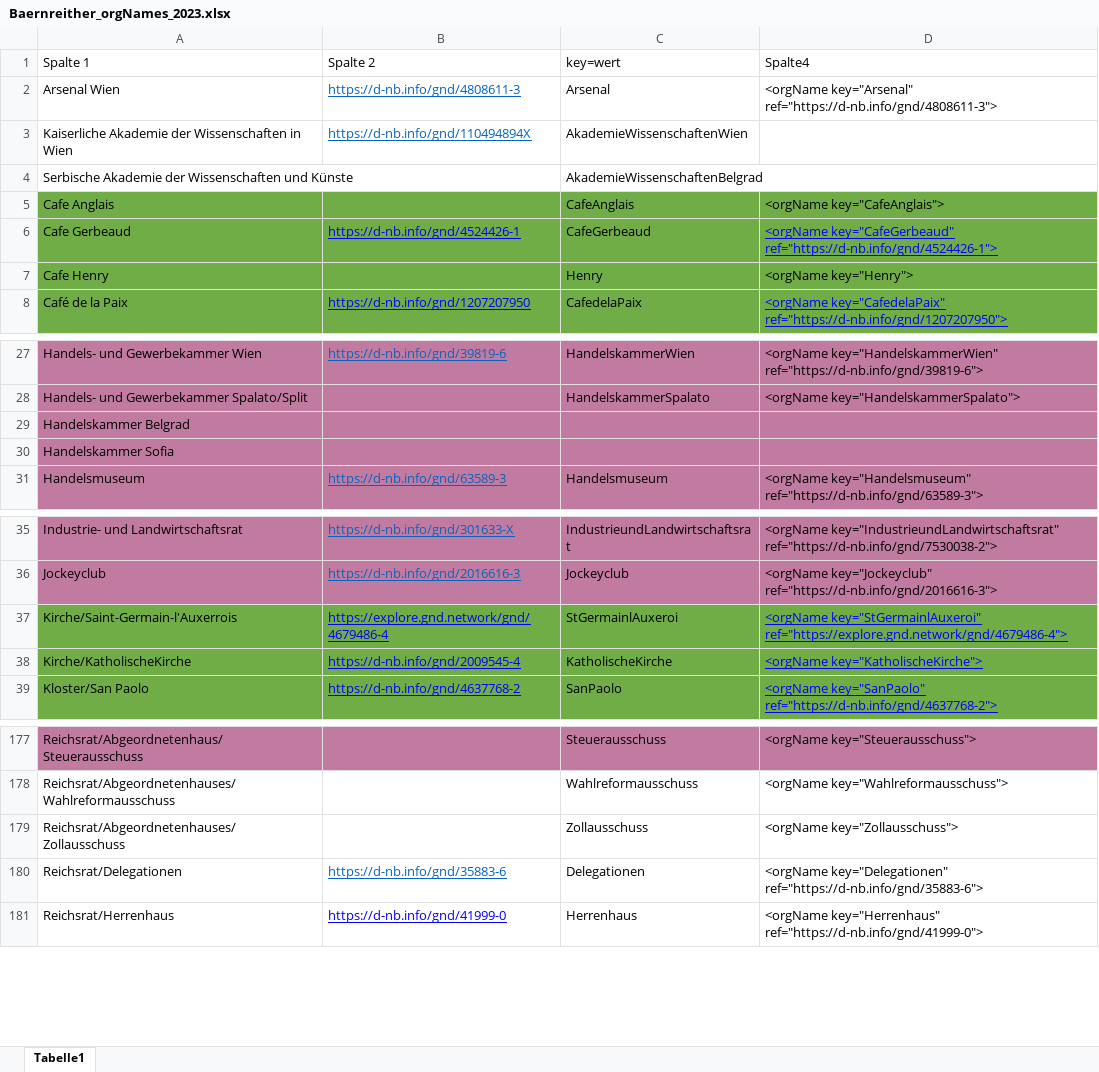
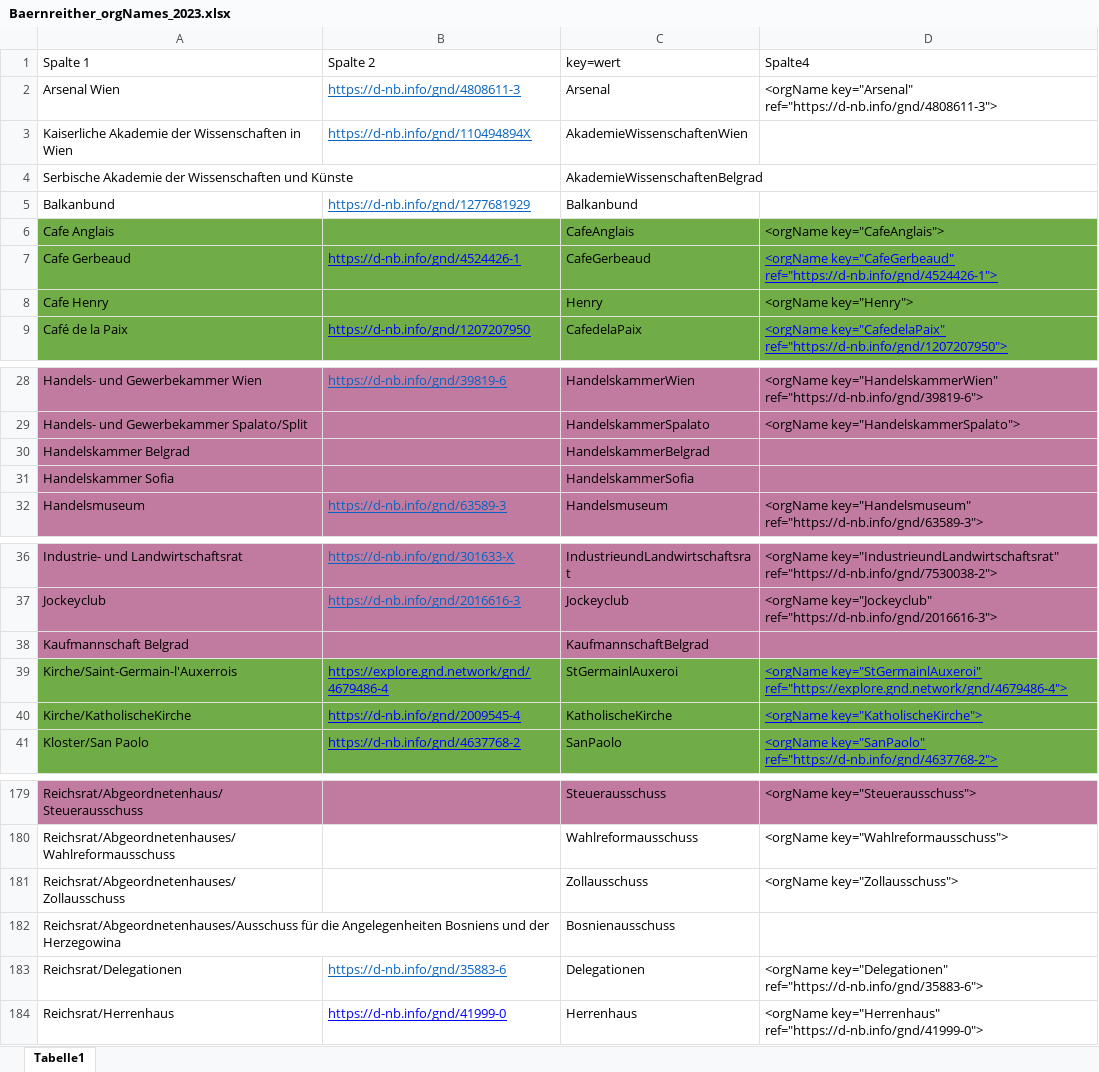
Before and after one commit to KfNGOe/baernreither-data, an Excel workbook: data/xlsx/Baernreither_orgNames_2023.xlsx, sheet Tabelle1, drawn as a sheet; only a part is shown, gaps mark what is left out; values as stored, in another font and other column widths than the file's, no borders; table styles not drawn; addresses are those after the commit; the diff names each change by its address in the sheet, - before the commit and + after, or states it on an @@ line.

Commit message:
Corrections
Corrections according to lists

```diff
--- a/data/xlsx/Baernreither_orgNames_2023.xlsx (sheet Tabelle1)
+++ b/data/xlsx/Baernreither_orgNames_2023.xlsx (sheet Tabelle1)
+row 5: Balkanbund | https://d-nb.info/gnd/1277681929 | Balkanbund
-C30 (key=wert): (empty)
+C30 (key=wert): HandelskammerBelgrad
-C31 (key=wert): (empty)
+C31 (key=wert): HandelskammerSofia
+row 38: Kaufmannschaft Belgrad |  | KaufmannschaftBelgrad
+row 182: Reichsrat/Abgeordnetenhauses/Ausschuss für die Angelegenheiten Bosniens und der Herzegowina |  | Bosnienausschuss
```
Also changed, not shown: data/xlsx/Baernreither_Ortsregister_2023.xlsx, data/xlsx/Baernreither_Personenregister_2024.xlsx, 3 other files.
